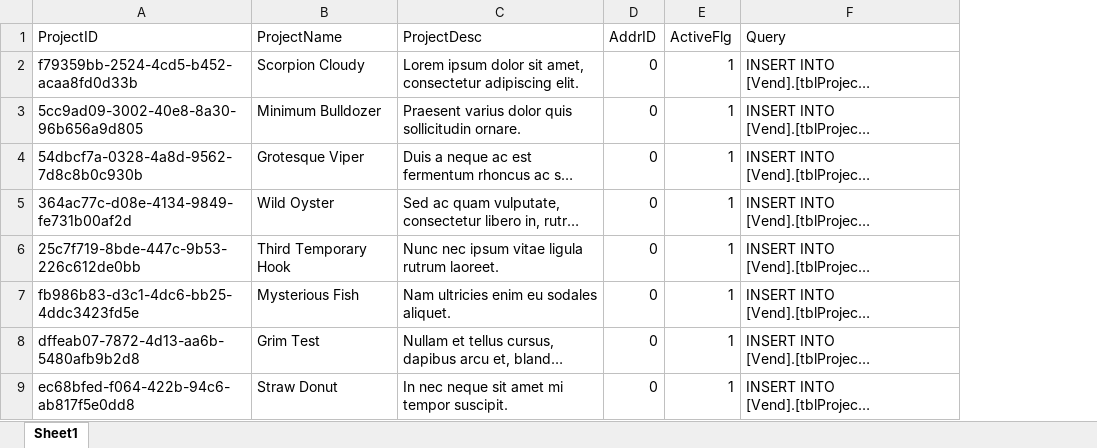
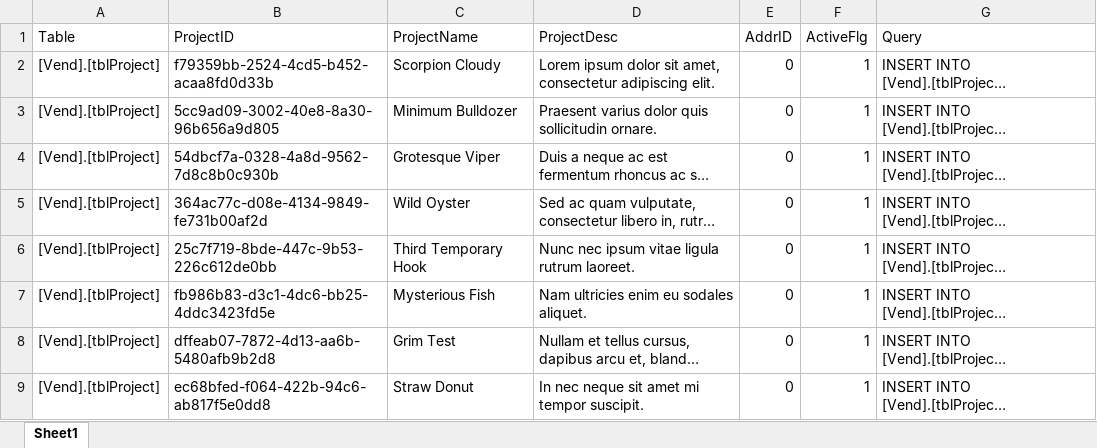
Before and after one commit to CISC181/VolTeerNET, an Excel workbook: UT.Vend.BLL/HelperFiles/Project.xlsx, sheet Sheet1, drawn as a sheet; only a part is shown; long unchanged cells end in …; values as stored, in another font and other column widths than the file's, no borders; the diff names each change by its address in the sheet, - before the commit and + after, or states it on an @@ line.

```diff
--- a/UT.Vend.BLL/HelperFiles/Project.xlsx (sheet Sheet1)
+++ b/UT.Vend.BLL/HelperFiles/Project.xlsx (sheet Sheet1)
+column A (Table), rows 2-9: all [Vend].[tblProject]
```
Also changed, not shown: formulas that keep their value, UT.Vend.BLL/HelperFiles/ProjectEvent.xlsx, UT.Vol.BLL/HelperFiles/Group.xlsx, 4 other files.
